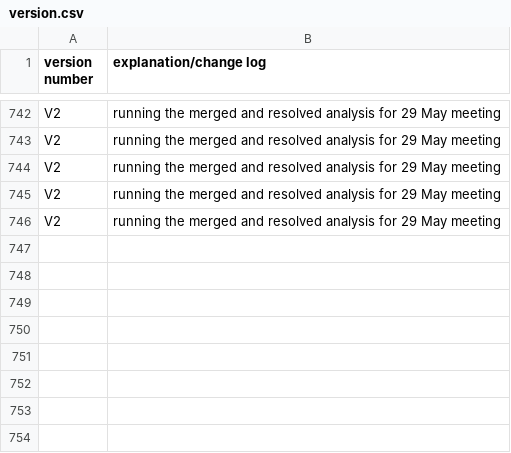
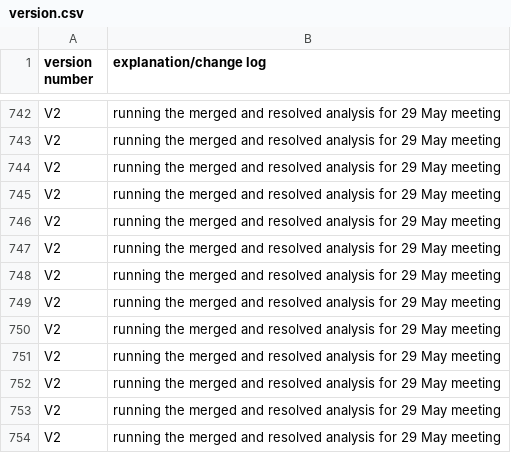
Before and after one commit to MittalMonika/ExoPieDecorator, a CSV file: monoHbb/LimitModel/version.csv, drawn as a sheet; only a part is shown, gaps mark what is left out.

```diff
--- a/monoHbb/LimitModel/version.csv
+++ b/monoHbb/LimitModel/version.csv
@@ -746 +746,9 @@ V2,running the merged and resolved analysis for 29 May meeting
 V2,running the merged and resolved analysis for 29 May meeting
+V2,running the merged and resolved analysis for 29 May meeting
+V2,running the merged and resolved analysis for 29 May meeting
+V2,running the merged and resolved analysis for 29 May meeting
+V2,running the merged and resolved analysis for 29 May meeting
+V2,running the merged and resolved analysis for 29 May meeting
+V2,running the merged and resolved analysis for 29 May meeting
+V2,running the merged and resolved analysis for 29 May meeting
+V2,running the merged and resolved analysis for 29 May meeting
```
Also changed, not shown: 15 other files.
